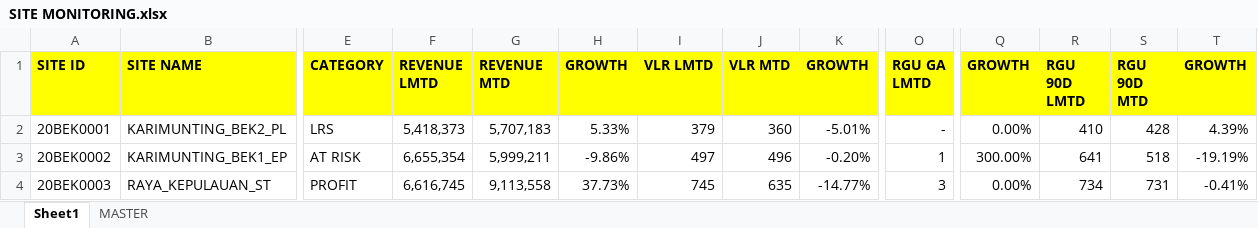
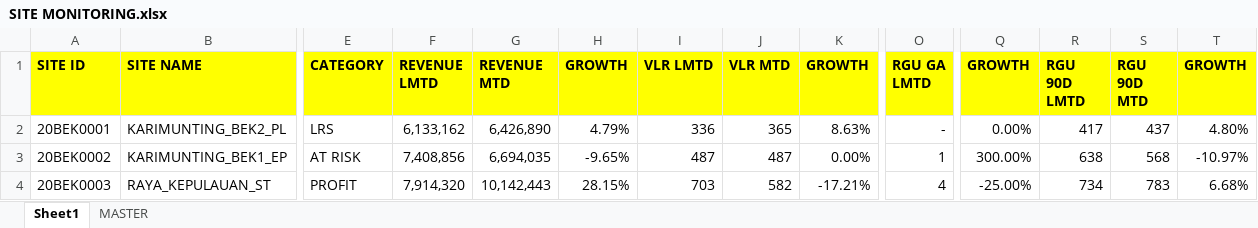
Before and after one commit to heryirwansyah05-cpu/Dashboard_Bengkayang, an Excel workbook: SITE MONITORING.xlsx, sheet Sheet1, drawn as a sheet; only a part is shown, gaps mark what is left out; values as stored, in another font and other column widths than the file's, no borders; conditional formats not drawn; the diff covers the shown part only; the diff names each change by its address in the sheet, - before the commit and + after, or states it on an @@ line.

Commit message:
Update data terbaru

```diff
--- a/SITE MONITORING.xlsx (sheet Sheet1)
+++ b/SITE MONITORING.xlsx (sheet Sheet1)
-F2 (REVENUE LMTD): 5,418,373
+F2 (REVENUE LMTD): 6,133,162
-G2 (REVENUE MTD): 5,707,183
+G2 (REVENUE MTD): 6,426,890
-H2 (GROWTH): 5.33%
+H2 (GROWTH): 4.79%
-I2 (VLR LMTD): 379
+I2 (VLR LMTD): 336
-J2 (VLR MTD): 360
+J2 (VLR MTD): 365
-K2 (GROWTH): -5.01%
+K2 (GROWTH): 8.63%
-R2 (RGU 90D LMTD): 410
+R2 (RGU 90D LMTD): 417
-S2 (RGU 90D MTD): 428
+S2 (RGU 90D MTD): 437
-T2 (GROWTH): 4.39%
+T2 (GROWTH): 4.80%
-F3 (REVENUE LMTD): 6,655,354
+F3 (REVENUE LMTD): 7,408,856
-G3 (REVENUE MTD): 5,999,211
+G3 (REVENUE MTD): 6,694,035
-H3 (GROWTH): -9.86%
+H3 (GROWTH): -9.65%
-I3 (VLR LMTD): 497
+I3 (VLR LMTD): 487
-J3 (VLR MTD): 496
+J3 (VLR MTD): 487
-K3 (GROWTH): -0.20%
+K3 (GROWTH): 0.00%
-R3 (RGU 90D LMTD): 641
+R3 (RGU 90D LMTD): 638
-S3 (RGU 90D MTD): 518
+S3 (RGU 90D MTD): 568
-T3 (GROWTH): -19.19%
+T3 (GROWTH): -10.97%
-F4 (REVENUE LMTD): 6,616,745
+F4 (REVENUE LMTD): 7,914,320
-G4 (REVENUE MTD): 9,113,558
+G4 (REVENUE MTD): 10,142,443
-H4 (GROWTH): 37.73%
+H4 (GROWTH): 28.15%
-I4 (VLR LMTD): 745
+I4 (VLR LMTD): 703
-J4 (VLR MTD): 635
+J4 (VLR MTD): 582
-K4 (GROWTH): -14.77%
+K4 (GROWTH): -17.21%
-O4 (RGU GA LMTD): 3
+O4 (RGU GA LMTD): 4
-Q4 (GROWTH): 0.00%
+Q4 (GROWTH): -25.00%
-S4 (RGU 90D MTD): 731
+S4 (RGU 90D MTD): 783
-T4 (GROWTH): -0.41%
+T4 (GROWTH): 6.68%
```
Also changed, not shown: 810 edited cells elsewhere in this sheet, sheet MASTER, DETAIL OUTLET.xlsx, GAP DAILY KPI DSE.xlsx, 8 other files.
